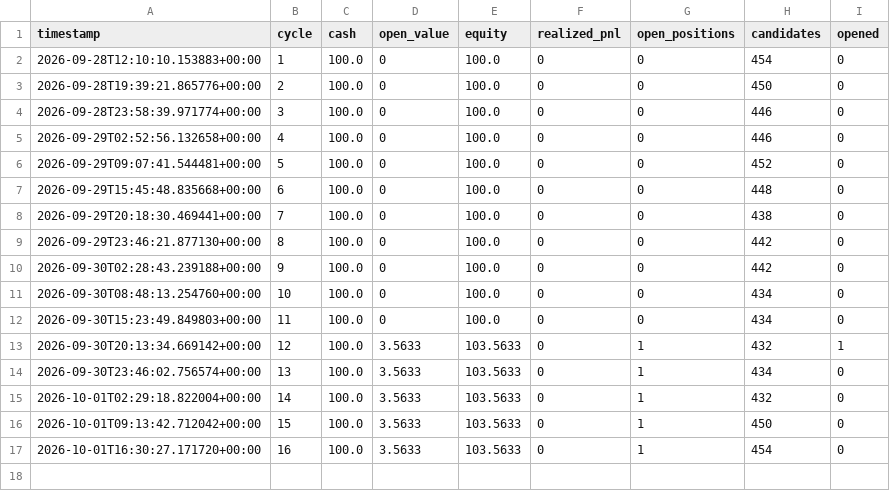
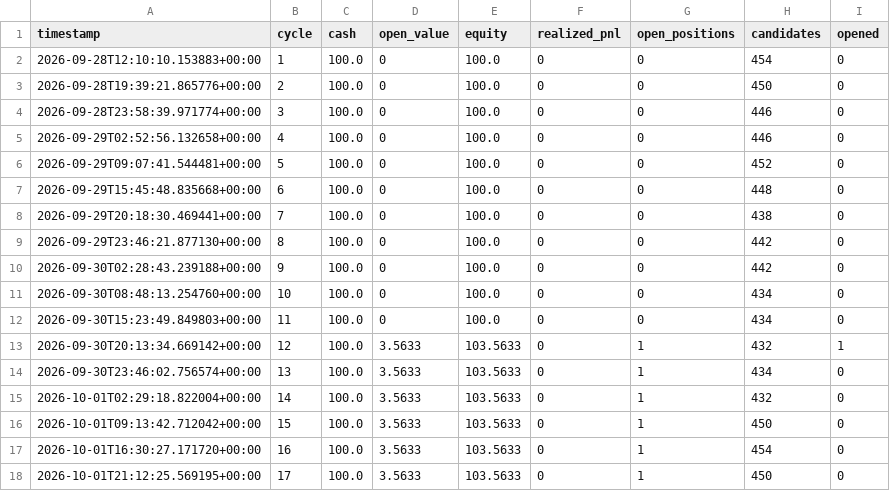
Before and after one commit to simonefois613/survival-paper-bot, a CSV file: data/equity.csv, drawn as a sheet; the diff names each change by its address in the sheet, - before the commit and + after, or states it on an @@ line.

```diff
--- a/data/equity.csv
+++ b/data/equity.csv
+row 18: 2026-10-01T21:12:25.569195+00:00 | 17 | 100.0 | 3.5633 | 103.5633 | 0 | 1 | 450 | 0
```
Also changed, not shown: 2 other files.
